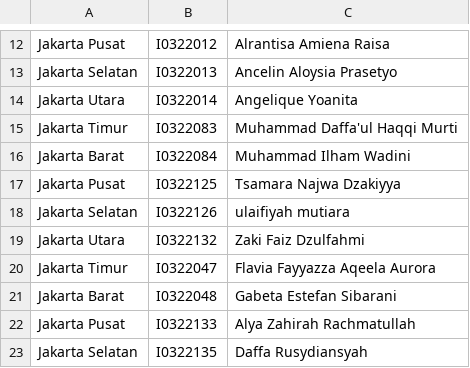
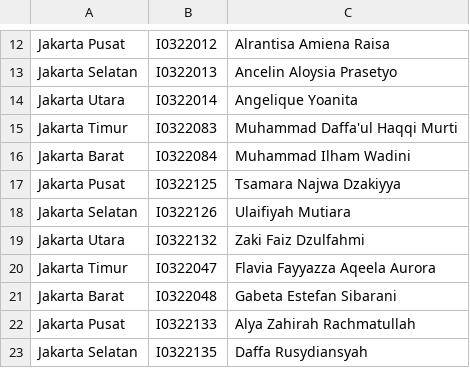
Before and after one commit to shabrinaaulia/Kelompok-27_Tubes-Prokom, a CSV file: data_pemilih.csv (was datapemilih.csv), drawn as a sheet; only a part is shown, gaps mark what is left out.

Commit message:
data baru

```diff
--- a/datapemilih.csv
+++ b/data_pemilih.csv
@@ -17,3 +17,3 @@ Jakarta Barat,I0322084,Muhammad Ilham Wadini
 Jakarta Pusat,I0322125,Tsamara Najwa Dzakiyya
-Jakarta Selatan,I0322126,ulaifiyah mutiara
+Jakarta Selatan,I0322126,Ulaifiyah Mutiara
 Jakarta Utara,I0322132,Zaki Faiz Dzulfahmi
```
Also changed, not shown: 1 other file.
